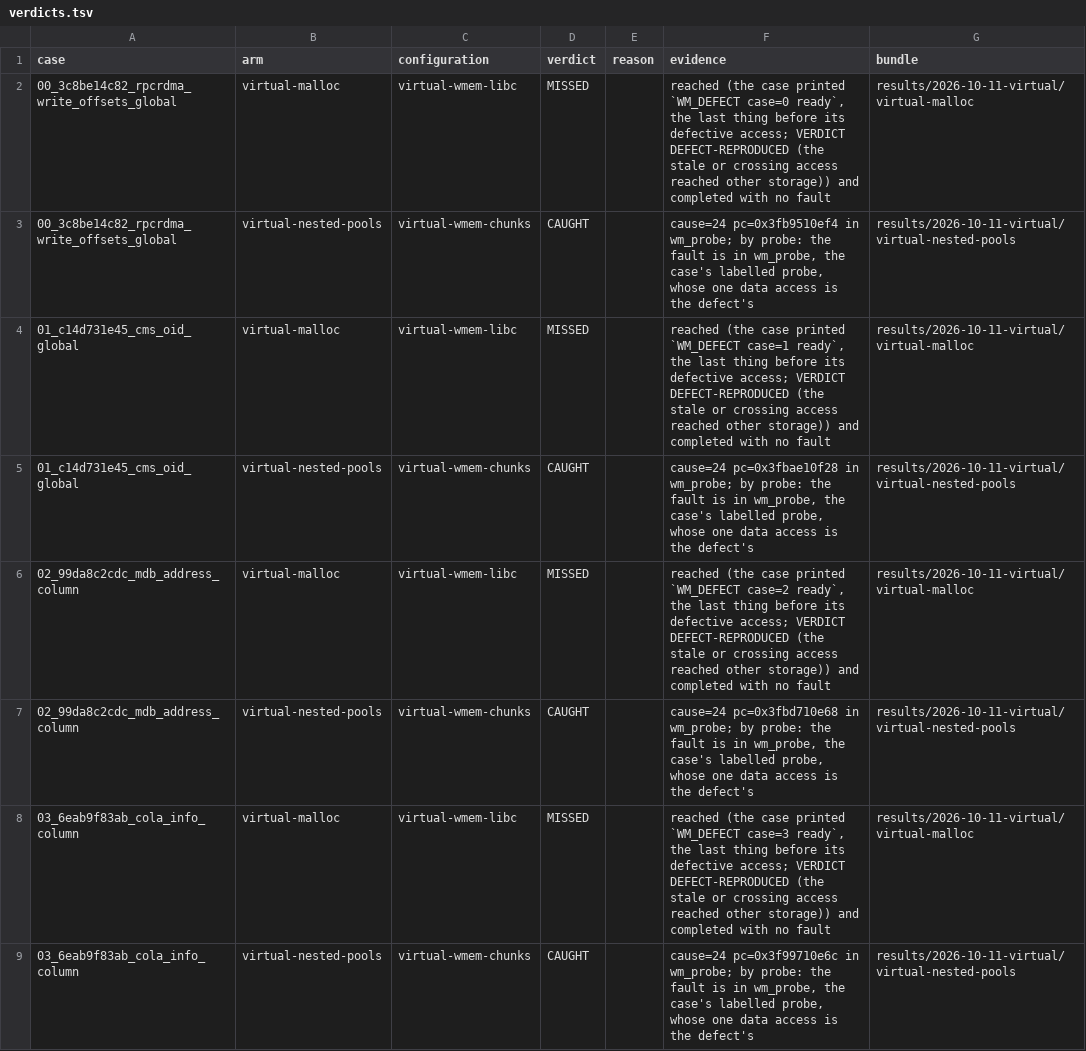
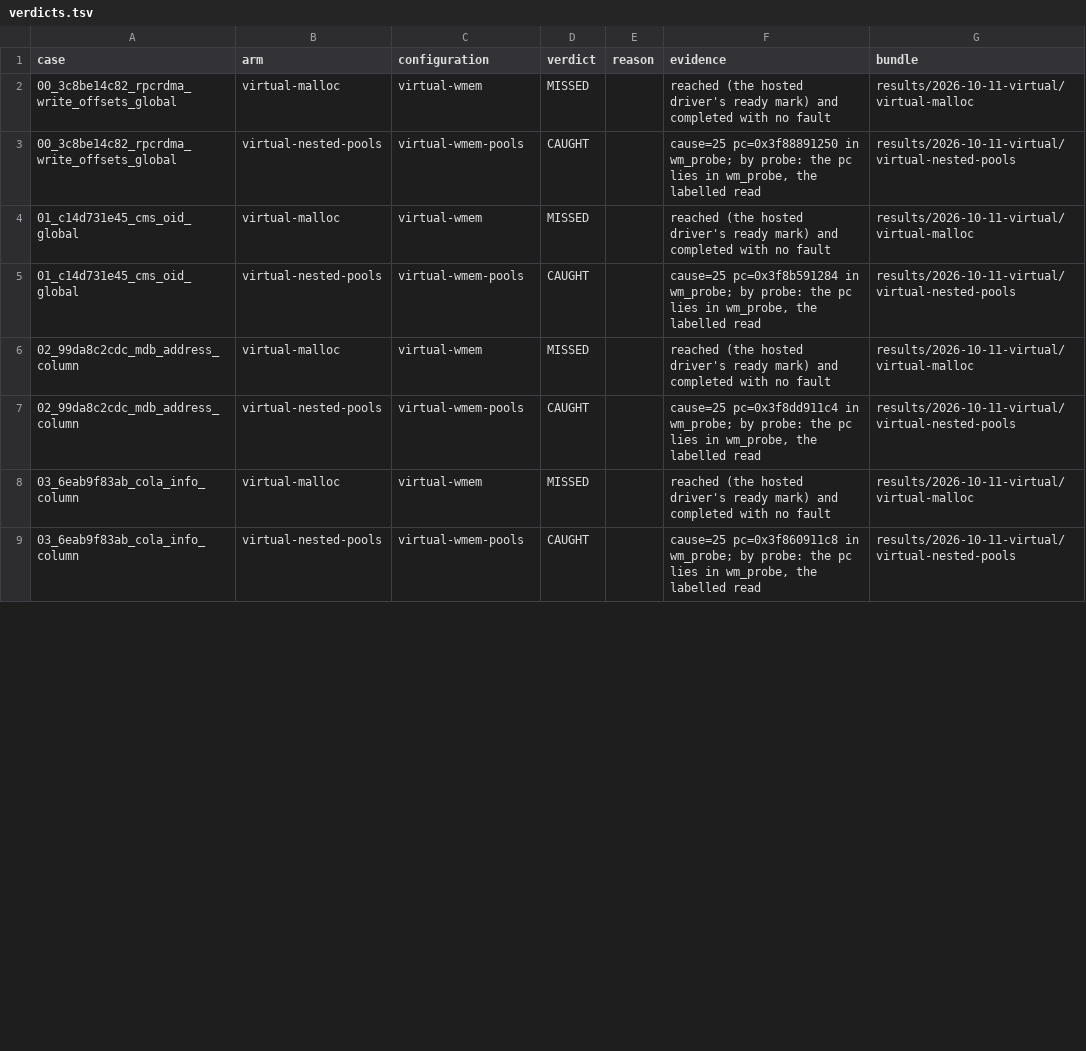
Before and after one commit to project-starch/llvm-capstone, a TSV file: capstone/bug-corpora/wireshark/wmem-repros/results/verdicts.tsv, drawn as a sheet; only a part is shown; the diff covers the shown part only.

Commit message:
wireshark/wmem-repros: virtual arms measured; patch 0001 catches 22 of 22
The first run of the wmem port's patch 0001 on virtual Capstone, from
0e22fc33d297 (results/2026-10-11-virtual/, one VM, the Sublet-lifetime
QEMU, exact bounds):

  * virtual-malloc (wmem as released on virtual mallocng): controls
    uaf-chunk complete, uaf-jumbo fault, bounds-chunk complete, as
    declared; MISSED 22/22, every case reached and completed. 21 s.
  * virtual-nested-pools (WM_SUBLET=ON): all three controls fault, as
    declared; CAUGHT 22/22, every fault in the labelled probe. The 13
    temporal rows fault with cause 25 (invalid lifetime), the 9 spatial
    rows with cause 28 (out of bounds). 22 s.

The port's 1,661-event directed replay, run as a Capstone process from
both builds, reports byte for byte what the native build reports
(sha256 74723e2a...; 800 system allocations, peak 33), so the patched
allocators still do upstream's work: frees, in-place and moving
reallocs, jumbo blocks, resets, collections and destructions.

corpus.json names the two bundles under verdict_bundles; the case
verdicts and results/verdicts.tsv are derive-verdicts.py's. The board's
wmem rows now read 0/13 and 0/9 in column 2, 13/13 and 9/9 in column 3.

```diff
--- a/capstone/bug-corpora/wireshark/wmem-repros/results/verdicts.tsv
+++ b/capstone/bug-corpora/wireshark/wmem-repros/results/verdicts.tsv
@@ -1,9 +1,9 @@
 case	arm	configuration	verdict	reason	evidence	bundle
-00_3c8be14c82_rpcrdma_write_offsets_global	virtual-malloc	virtual-wmem-libc	MISSED		reached (the case printed `WM_DEFECT case=0 ready`, the last thing before its defective access; VERDICT DEFECT-REPRODUCED (the stale or crossing access reached other storage)) and completed with no fault	results/2026-10-11-virtual/virtual-malloc
-00_3c8be14c82_rpcrdma_write_offsets_global	virtual-nested-pools	virtual-wmem-chunks	CAUGHT		cause=24 pc=0x3fb9510ef4 in wm_probe; by probe: the fault is in wm_probe, the case's labelled probe, whose one data access is the defect's	results/2026-10-11-virtual/virtual-nested-pools
-01_c14d731e45_cms_oid_global	virtual-malloc	virtual-wmem-libc	MISSED		reached (the case printed `WM_DEFECT case=1 ready`, the last thing before its defective access; VERDICT DEFECT-REPRODUCED (the stale or crossing access reached other storage)) and completed with no fault	results/2026-10-11-virtual/virtual-malloc
-01_c14d731e45_cms_oid_global	virtual-nested-pools	virtual-wmem-chunks	CAUGHT		cause=24 pc=0x3fbae10f28 in wm_probe; by probe: the fault is in wm_probe, the case's labelled probe, whose one data access is the defect's	results/2026-10-11-virtual/virtual-nested-pools
-02_99da8c2cdc_mdb_address_column	virtual-malloc	virtual-wmem-libc	MISSED		reached (the case printed `WM_DEFECT case=2 ready`, the last thing before its defective access; VERDICT DEFECT-REPRODUCED (the stale or crossing access reached other storage)) and completed with no fault	results/2026-10-11-virtual/virtual-malloc
-02_99da8c2cdc_mdb_address_column	virtual-nested-pools	virtual-wmem-chunks	CAUGHT		cause=24 pc=0x3fbd710e68 in wm_probe; by probe: the fault is in wm_probe, the case's labelled probe, whose one data access is the defect's	results/2026-10-11-virtual/virtual-nested-pools
-03_6eab9f83ab_cola_info_column	virtual-malloc	virtual-wmem-libc	MISSED		reached (the case printed `WM_DEFECT case=3 ready`, the last thing before its defective access; VERDICT DEFECT-REPRODUCED (the stale or crossing access reached other storage)) and completed with no fault	results/2026-10-11-virtual/virtual-malloc
-03_6eab9f83ab_cola_info_column	virtual-nested-pools	virtual-wmem-chunks	CAUGHT		cause=24 pc=0x3f99710e6c in wm_probe; by probe: the fault is in wm_probe, the case's labelled probe, whose one data access is the defect's	results/2026-10-11-virtual/virtual-nested-pools
+00_3c8be14c82_rpcrdma_write_offsets_global	virtual-malloc	virtual-wmem	MISSED		reached (the hosted driver's ready mark) and completed with no fault	results/2026-10-11-virtual/virtual-malloc
+00_3c8be14c82_rpcrdma_write_offsets_global	virtual-nested-pools	virtual-wmem-pools	CAUGHT		cause=25 pc=0x3f88891250 in wm_probe; by probe: the pc lies in wm_probe, the labelled read	results/2026-10-11-virtual/virtual-nested-pools
+01_c14d731e45_cms_oid_global	virtual-malloc	virtual-wmem	MISSED		reached (the hosted driver's ready mark) and completed with no fault	results/2026-10-11-virtual/virtual-malloc
+01_c14d731e45_cms_oid_global	virtual-nested-pools	virtual-wmem-pools	CAUGHT		cause=25 pc=0x3f8b591284 in wm_probe; by probe: the pc lies in wm_probe, the labelled read	results/2026-10-11-virtual/virtual-nested-pools
+02_99da8c2cdc_mdb_address_column	virtual-malloc	virtual-wmem	MISSED		reached (the hosted driver's ready mark) and completed with no fault	results/2026-10-11-virtual/virtual-malloc
+02_99da8c2cdc_mdb_address_column	virtual-nested-pools	virtual-wmem-pools	CAUGHT		cause=25 pc=0x3f8dd911c4 in wm_probe; by probe: the pc lies in wm_probe, the labelled read	results/2026-10-11-virtual/virtual-nested-pools
+03_6eab9f83ab_cola_info_column	virtual-malloc	virtual-wmem	MISSED		reached (the hosted driver's ready mark) and completed with no fault	results/2026-10-11-virtual/virtual-malloc
+03_6eab9f83ab_cola_info_column	virtual-nested-pools	virtual-wmem-pools	CAUGHT		cause=25 pc=0x3f860911c8 in wm_probe; by probe: the pc lies in wm_probe, the labelled read	results/2026-10-11-virtual/virtual-nested-pools
```
Also changed, not shown: 2 removed rows and 72 edited cells elsewhere in this file, 25 other files.
